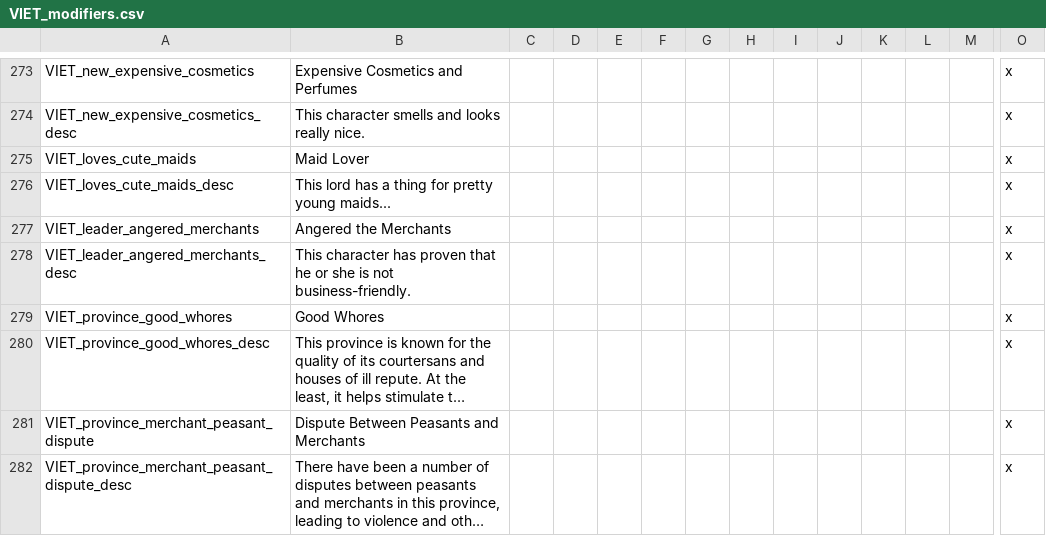
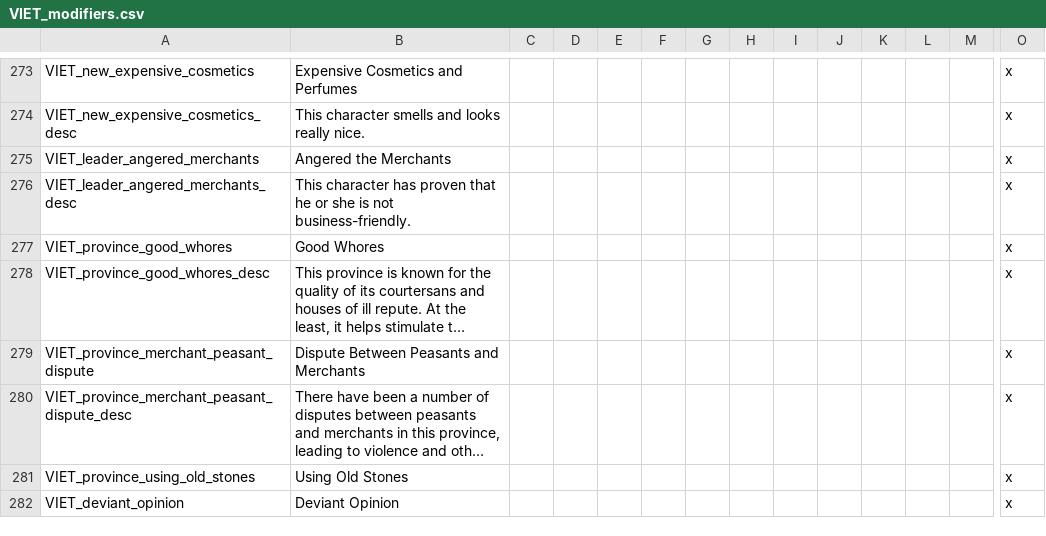
Before and after one commit to loup99/WtWSMS, a CSV file: WTWSMS/localisation/VIET_modifiers.csv, drawn as a sheet; only a part is shown, gaps mark what is left out; the shorter side is filled out with more unchanged rows; long unchanged cells end in …; rows hold the shown columns only; the diff names each change by its address in the sheet, - before the commit and + after, or states it on an @@ line.

```diff
--- a/WTWSMS/localisation/VIET_modifiers.csv
+++ b/WTWSMS/localisation/VIET_modifiers.csv
-row 275: VIET_loves_cute_maids | Maid Lover |  |  |  |  |  |  |  |  |  |  |  | x
-row 276: VIET_loves_cute_maids_desc | This lord has a thing for pretty young maids... |  |  |  |  |  |  |  |  |  |  |  | x
```
Also changed, not shown: WTWSMS/localisation/MZ.csv, 4 other files.
